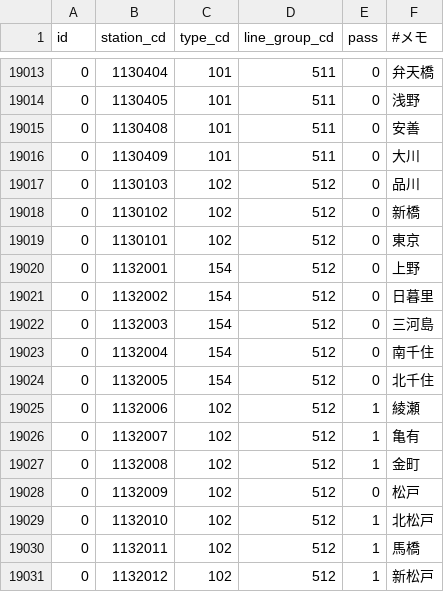
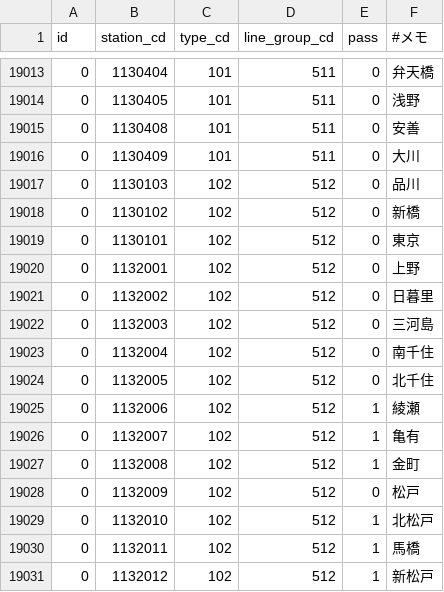
Before and after one commit to TrainLCD/StationAPI, a CSV file: data/5!station_station_types.csv, drawn as a sheet; only a part is shown, gaps mark what is left out.

Commit message:
自動選択が必要ない駅のデータ修正

```diff
--- a/data/5!station_station_types.csv
+++ b/data/5!station_station_types.csv
@@ -19019,7 +19019,7 @@ id,station_cd,type_cd,line_group_cd,pass,#メモ
 0,1130101,102,512,0,東京
-0,1132001,154,512,0,上野
-0,1132002,154,512,0,日暮里
-0,1132003,154,512,0,三河島
-0,1132004,154,512,0,南千住
-0,1132005,154,512,0,北千住
+0,1132001,102,512,0,上野
+0,1132002,102,512,0,日暮里
+0,1132003,102,512,0,三河島
+0,1132004,102,512,0,南千住
+0,1132005,102,512,0,北千住
 0,1132006,102,512,1,綾瀬
```
